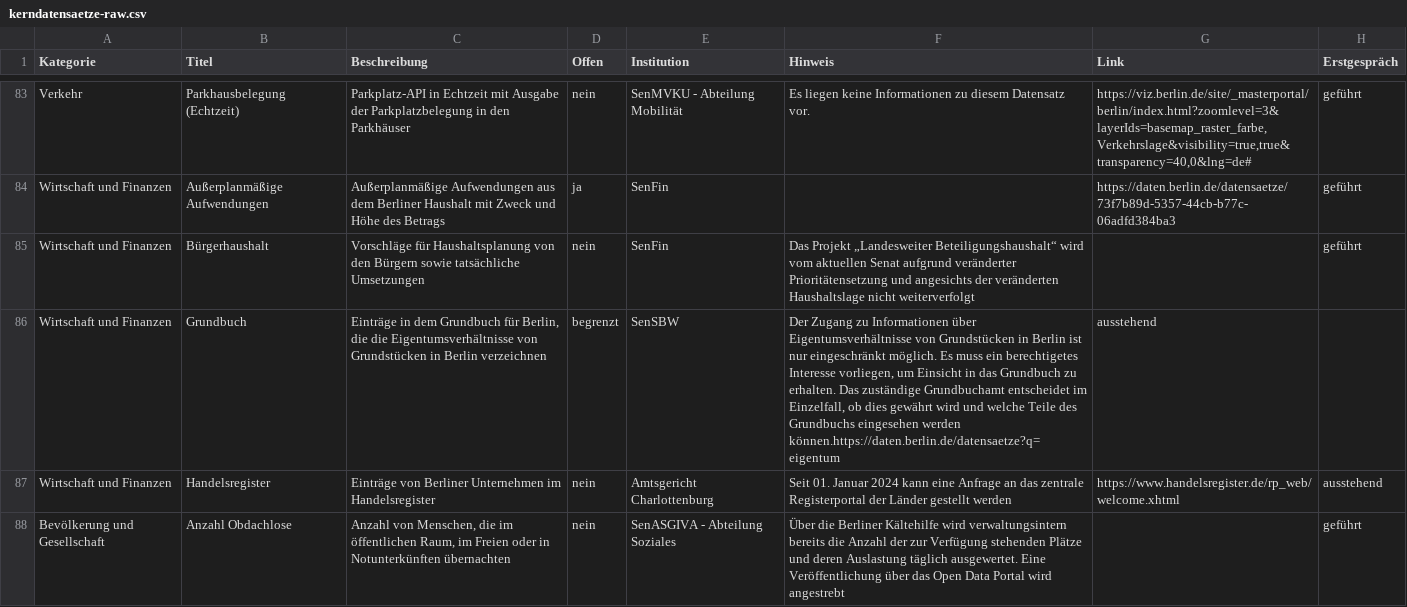
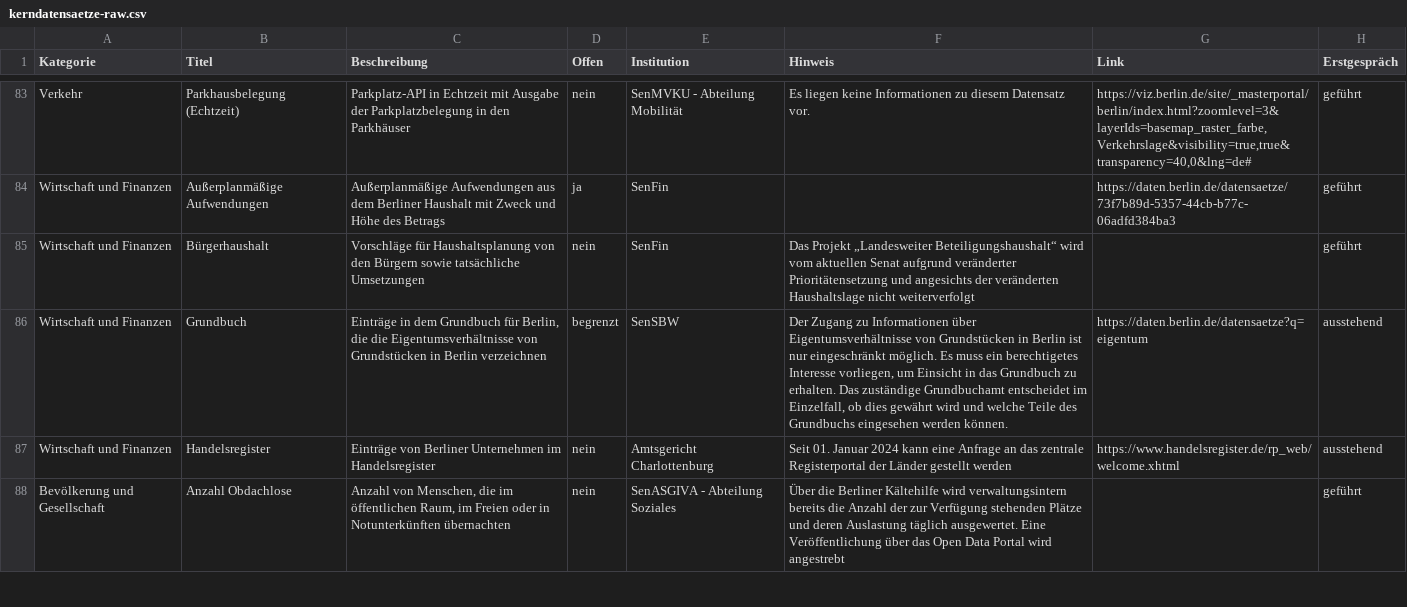
Before and after one commit to technologiestiftung/kerndatensaetze-monitor, a CSV file: data/kerndatensaetze-raw.csv, drawn as a sheet; only a part is shown, gaps mark what is left out.

Commit message:
Update kerndatensaetze-raw.csv

```diff
--- a/data/kerndatensaetze-raw.csv
+++ b/data/kerndatensaetze-raw.csv
@@ -86,3 +86,3 @@ Wirtschaft und Finanzen;Außerplanmäßige Aufwendungen;Außerplanmäßige Aufwe
 Wirtschaft und Finanzen;Bürgerhaushalt;Vorschläge für Haushaltsplanung von den Bürgern sowie tatsächliche Umsetzungen;nein;SenFin;Das Projekt „Landesweiter Beteiligungshaushalt“ wird vom aktuellen Senat aufgrund veränderter Prioritätensetzung und angesichts der veränderten Haushaltslage nicht weiterverfolgt;;geführt
-Wirtschaft und Finanzen;Grundbuch;Einträge in dem Grundbuch für Berlin, die die Eigentumsverhältnisse von Grundstücken in Berlin verzeichnen;begrenzt;SenSBW;Der Zugang zu Informationen über Eigentumsverhältnisse von Grundstücken in Berlin ist nur eingeschränkt möglich. Es muss ein berechtigetes Interesse vorliegen, um Einsicht in das Grundbuch zu erhalten. Das zuständige Grundbuchamt entscheidet im Einzelfall, ob dies gewährt wird und welche Teile des Grundbuchs eingesehen werden können.https://daten.berlin.de/datensaetze?q=eigentum;ausstehend
+Wirtschaft und Finanzen;Grundbuch;Einträge in dem Grundbuch für Berlin, die die Eigentumsverhältnisse von Grundstücken in Berlin verzeichnen;begrenzt;SenSBW;Der Zugang zu Informationen über Eigentumsverhältnisse von Grundstücken in Berlin ist nur eingeschränkt möglich. Es muss ein berechtigetes Interesse vorliegen, um Einsicht in das Grundbuch zu erhalten. Das zuständige Grundbuchamt entscheidet im Einzelfall, ob dies gewährt wird und welche Teile des Grundbuchs eingesehen werden können.;https://daten.berlin.de/datensaetze?q=eigentum;ausstehend
 Wirtschaft und Finanzen;Handelsregister;Einträge von Berliner Unternehmen im Handelsregister;nein;Amtsgericht Charlottenburg;Seit 01. Januar 2024 kann eine Anfrage an das zentrale Registerportal der Länder gestellt werden;https://www.handelsregister.de/rp_web/welcome.xhtml;ausstehend
```
